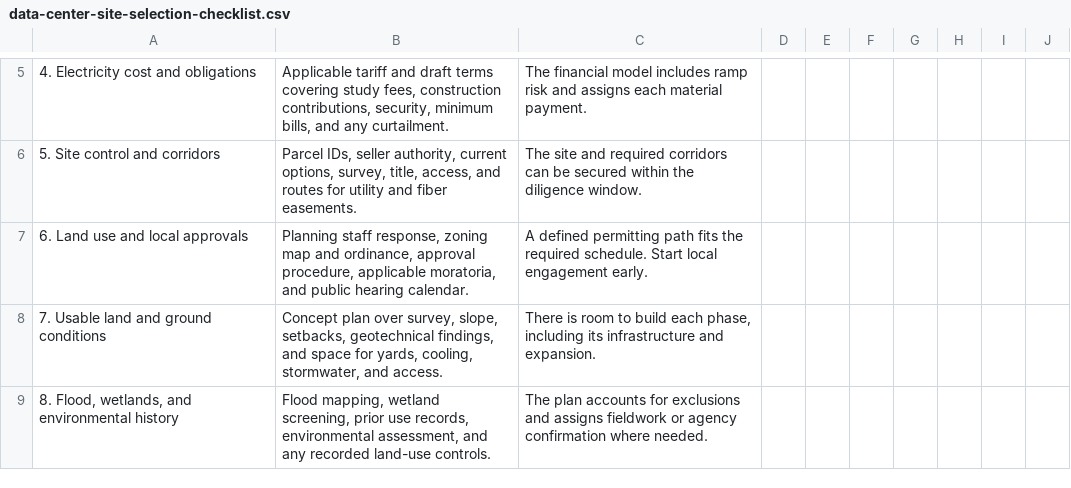
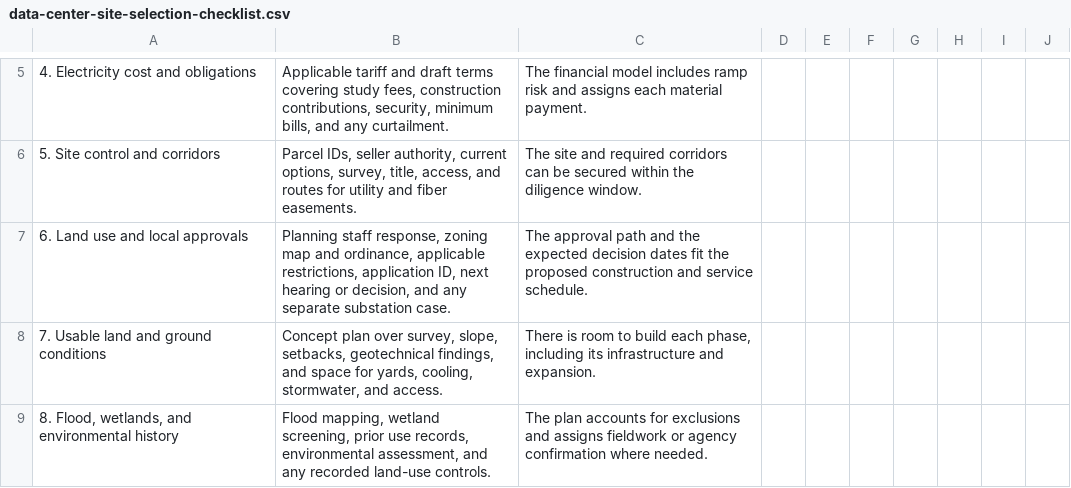
Before and after one commit to in-variant/invariant-website, a CSV file: public/blog/data-center-site-selection-checklist.csv, drawn as a sheet; only a part is shown, gaps mark what is left out.

Commit message:
Answer data center site selection criteria with a dated approvals case

```diff
--- a/public/blog/data-center-site-selection-checklist.csv
+++ b/public/blog/data-center-site-selection-checklist.csv
@@ -6,3 +6,3 @@
 "5. Site control and corridors","Parcel IDs, seller authority, current options, survey, title, access, and routes for utility and fiber easements.","The site and required corridors can be secured within the diligence window.","","","","","","",""
-"6. Land use and local approvals","Planning staff response, zoning map and ordinance, approval procedure, applicable moratoria, and public hearing calendar.","A defined permitting path fits the required schedule. Start local engagement early.","","","","","","",""
+"6. Land use and local approvals","Planning staff response, zoning map and ordinance, applicable restrictions, application ID, next hearing or decision, and any separate substation case.","The approval path and the expected decision dates fit the proposed construction and service schedule.","","","","","","",""
 "7. Usable land and ground conditions","Concept plan over survey, slope, setbacks, geotechnical findings, and space for yards, cooling, stormwater, and access.","There is room to build each phase, including its infrastructure and expansion.","","","","","","",""
```
Also changed, not shown: 6 other files.
